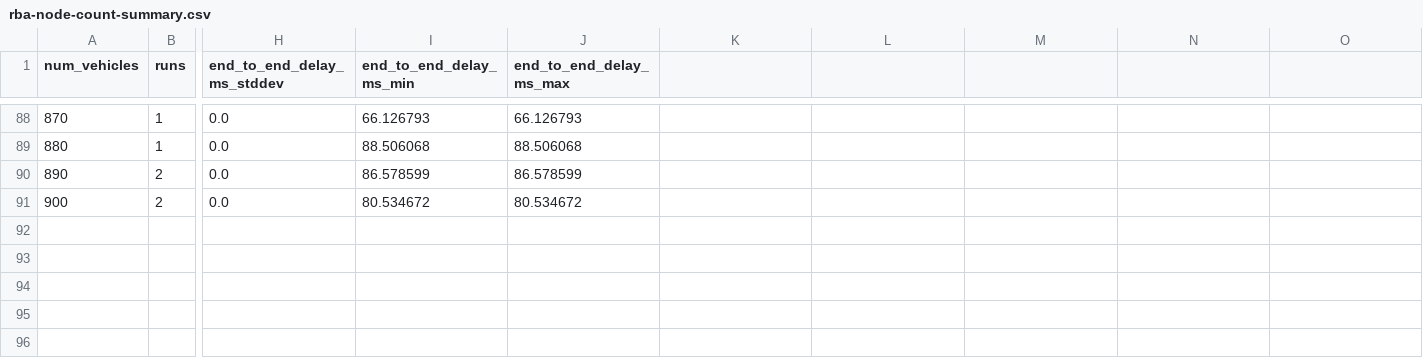
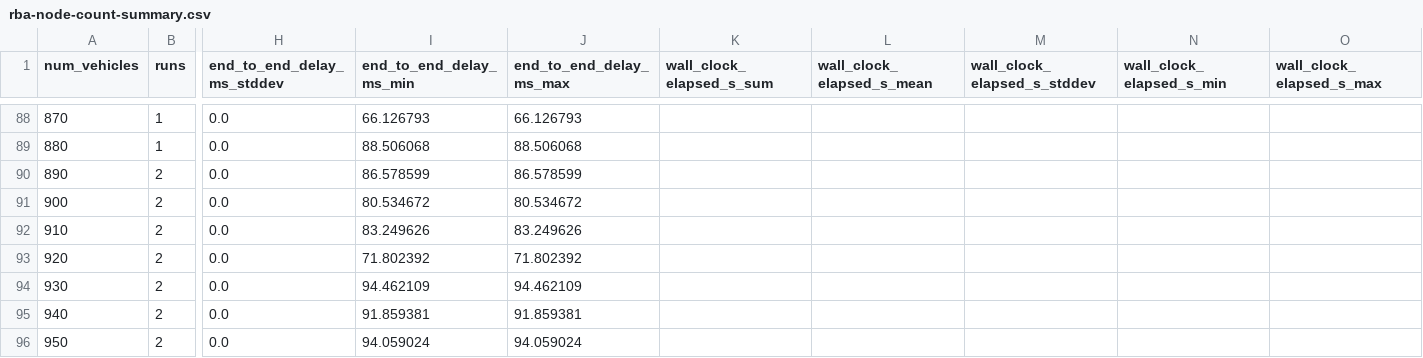
Before and after one commit to karimelmasry42/ns3-rba-vanet-reproducibility, a CSV file: results/rba/rba-node-count-summary.csv, drawn as a sheet; only a part is shown, gaps mark what is left out; rows hold the shown columns only; the diff names each change by its address in the sheet, - before the commit and + after, or states it on an @@ line.

```diff
--- a/results/rba/rba-node-count-summary.csv
+++ b/results/rba/rba-node-count-summary.csv
-K1: (empty)
+K1: wall_clock_elapsed_s_sum
-L1: (empty)
+L1: wall_clock_elapsed_s_mean
-M1: (empty)
+M1: wall_clock_elapsed_s_stddev
-N1: (empty)
+N1: wall_clock_elapsed_s_min
-O1: (empty)
+O1: wall_clock_elapsed_s_max
+row 92: 910 | 2 | 0.0 | 83.249626 | 83.249626
+row 93: 920 | 2 | 0.0 | 71.802392 | 71.802392
+row 94: 930 | 2 | 0.0 | 94.462109 | 94.462109
+row 95: 940 | 2 | 0.0 | 91.859381 | 91.859381
+row 96: 950 | 2 | 0.0 | 94.059024 | 94.059024
```
Also changed, not shown: 6 other files.
